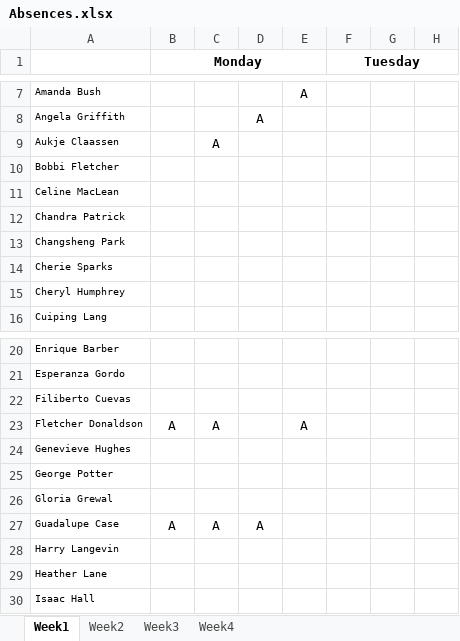
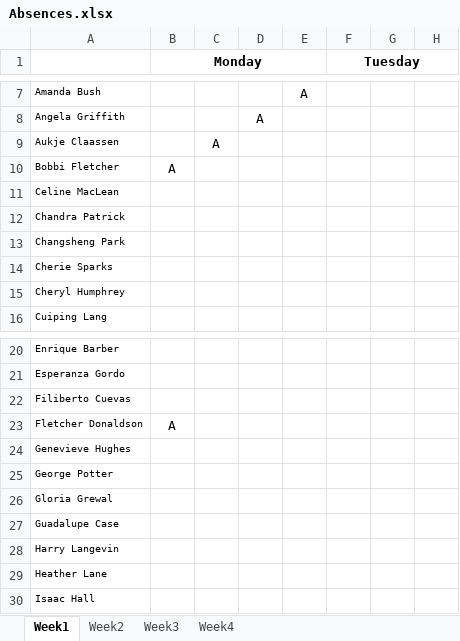
Before and after one commit to myUNB-CSCourses/OCT-T9, an Excel workbook: On-Call-Tracker/src/inputs/Absences.xlsx, sheet Week1, drawn as a sheet; only a part is shown, gaps mark what is left out; values as stored, in another font and other column widths than the file's, no borders; the diff names each change by its address in the sheet, - before the commit and + after, or states it on an @@ line.

```diff
--- a/On-Call-Tracker/src/inputs/Absences.xlsx (sheet Week1)
+++ b/On-Call-Tracker/src/inputs/Absences.xlsx (sheet Week1)
-B10 (Monday): (empty)
+B10 (Monday): A
-C23: A
+C23: (empty)
-E23: A
+E23: (empty)
-B27 (Monday): A
+B27 (Monday): (empty)
-C27: A
+C27: (empty)
-D27: A
+D27: (empty)
```
Also changed, not shown: On-Call-Tracker/src/inputs/On-call_Tallies.xlsx, On-Call-Tracker/src/inputs/Output.xlsx, 5 other files.
